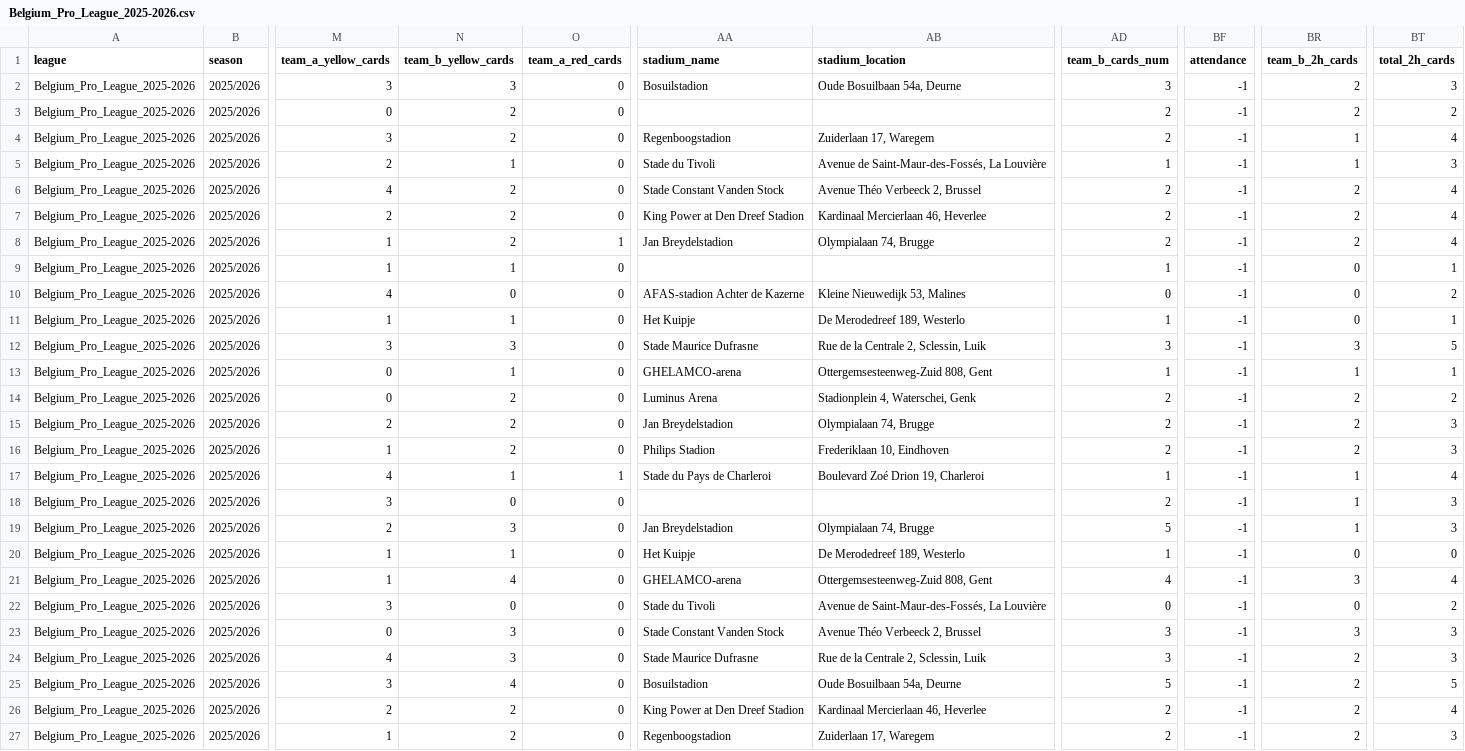
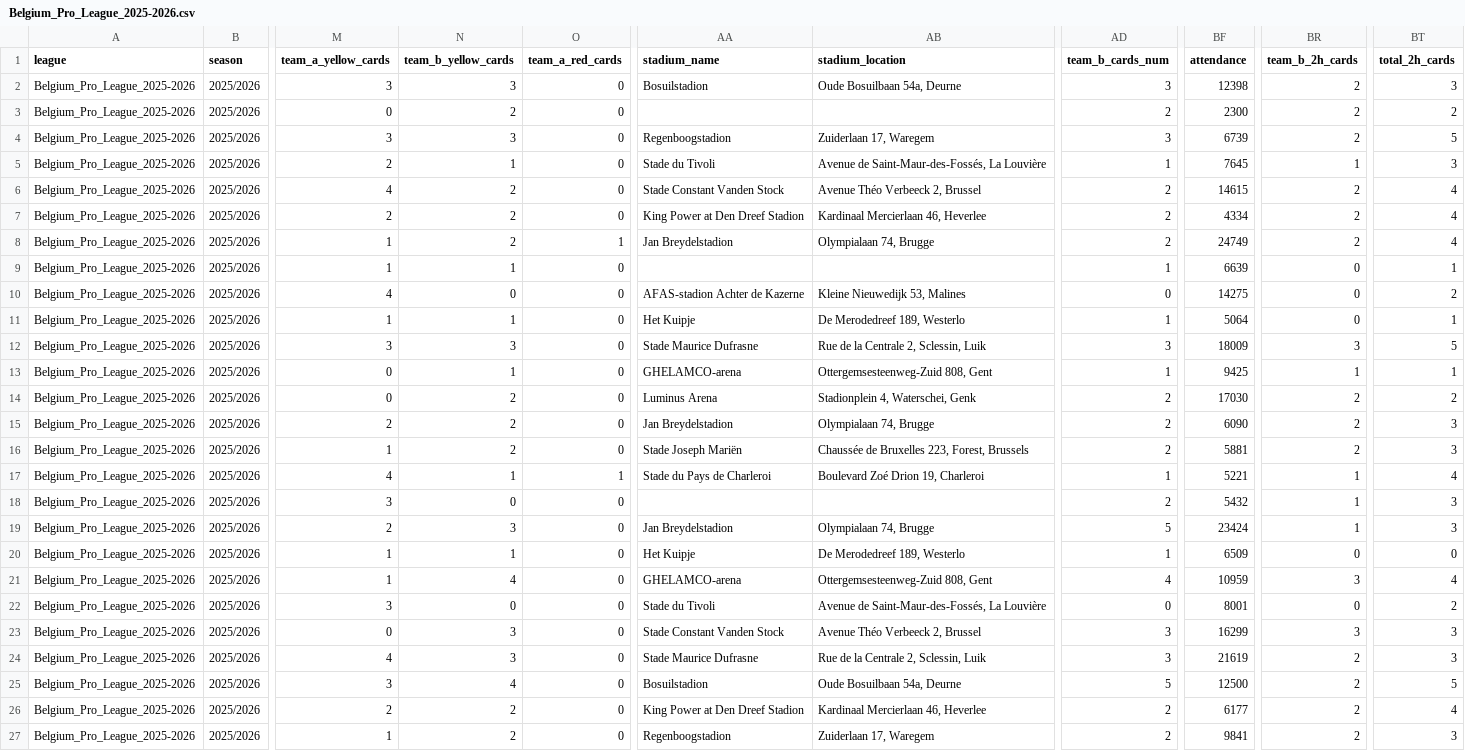
Before and after one commit to aimidas1/aimidas1, a CSV file: csv/matches/leagues/Belgium_Pro_League_2025-2026.csv, drawn as a sheet; only a part is shown, gaps mark what is left out; the diff covers the shown part only; the diff names each change by its address in the sheet, - before the commit and + after, or states it on an @@ line.

Commit message:
Update Belgium_Pro_League_2025-2026 matches

```diff
--- a/csv/matches/leagues/Belgium_Pro_League_2025-2026.csv
+++ b/csv/matches/leagues/Belgium_Pro_League_2025-2026.csv
-BF2 (attendance): -1
+BF2 (attendance): 12398
-BF3 (attendance): -1
+BF3 (attendance): 2300
-N4 (team_b_yellow_cards): 2
+N4 (team_b_yellow_cards): 3
-AD4 (team_b_cards_num): 2
+AD4 (team_b_cards_num): 3
-BF4 (attendance): -1
+BF4 (attendance): 6739
-BR4 (team_b_2h_cards): 1
+BR4 (team_b_2h_cards): 2
-BT4 (total_2h_cards): 4
+BT4 (total_2h_cards): 5
-BF5 (attendance): -1
+BF5 (attendance): 7645
-BF6 (attendance): -1
+BF6 (attendance): 14615
-BF7 (attendance): -1
+BF7 (attendance): 4334
-BF8 (attendance): -1
+BF8 (attendance): 24749
-BF9 (attendance): -1
+BF9 (attendance): 6639
-BF10 (attendance): -1
+BF10 (attendance): 14275
-BF11 (attendance): -1
+BF11 (attendance): 5064
-BF12 (attendance): -1
+BF12 (attendance): 18009
-BF13 (attendance): -1
+BF13 (attendance): 9425
-BF14 (attendance): -1
+BF14 (attendance): 17030
-BF15 (attendance): -1
+BF15 (attendance): 6090
-AA16 (stadium_name): Philips Stadion
+AA16 (stadium_name): Stade Joseph Mariën
-AB16 (stadium_location): Frederiklaan 10, Eindhoven
+AB16 (stadium_location): Chaussée de Bruxelles 223, Forest, Brussels
-BF16 (attendance): -1
+BF16 (attendance): 5881
-BF17 (attendance): -1
+BF17 (attendance): 5221
-BF18 (attendance): -1
+BF18 (attendance): 5432
-BF19 (attendance): -1
+BF19 (attendance): 23424
-BF20 (attendance): -1
+BF20 (attendance): 6509
-BF21 (attendance): -1
+BF21 (attendance): 10959
-BF22 (attendance): -1
+BF22 (attendance): 8001
-BF23 (attendance): -1
+BF23 (attendance): 16299
-BF24 (attendance): -1
+BF24 (attendance): 21619
-BF25 (attendance): -1
+BF25 (attendance): 12500
-BF26 (attendance): -1
+BF26 (attendance): 6177
-BF27 (attendance): -1
+BF27 (attendance): 9841
```
Also changed, not shown: 124 edited cells elsewhere in this file.
